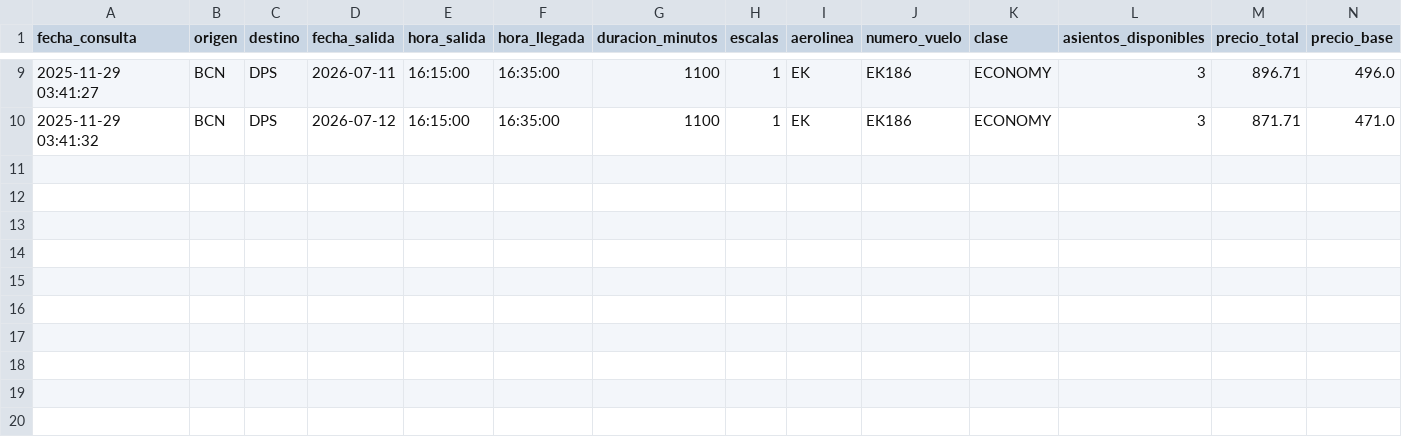
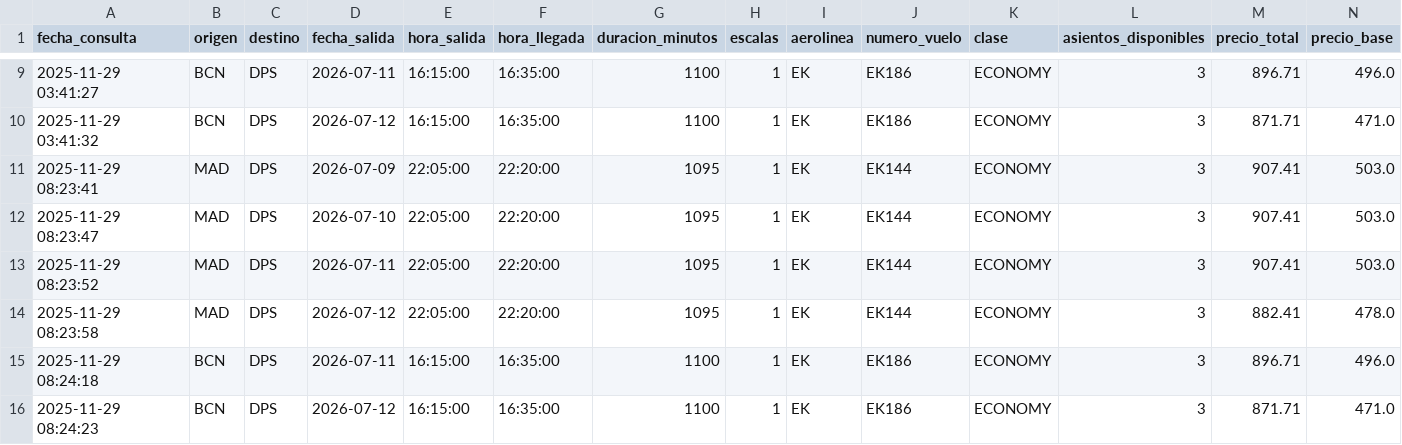
Before and after one commit to gustavintavo8/bot-vuelos-bali, a CSV file: historial_extendido.csv, drawn as a sheet; only a part is shown, gaps mark what is left out; rows hold the shown columns only; the diff names each change by its address in the sheet, - before the commit and + after, or states it on an @@ line.

Commit message:
Actualizar datos extendidos

```diff
--- a/historial_extendido.csv
+++ b/historial_extendido.csv
+row 11: 2025-11-29 08:23:41 | MAD | DPS | 2026-07-09 | 22:05:00 | 22:20:00 | 1095 | 1 | EK | EK144 | ECONOMY | 3 | 907.41 | 503.0
+row 12: 2025-11-29 08:23:47 | MAD | DPS | 2026-07-10 | 22:05:00 | 22:20:00 | 1095 | 1 | EK | EK144 | ECONOMY | 3 | 907.41 | 503.0
+row 13: 2025-11-29 08:23:52 | MAD | DPS | 2026-07-11 | 22:05:00 | 22:20:00 | 1095 | 1 | EK | EK144 | ECONOMY | 3 | 907.41 | 503.0
+row 14: 2025-11-29 08:23:58 | MAD | DPS | 2026-07-12 | 22:05:00 | 22:20:00 | 1095 | 1 | EK | EK144 | ECONOMY | 3 | 882.41 | 478.0
+row 15: 2025-11-29 08:24:18 | BCN | DPS | 2026-07-11 | 16:15:00 | 16:35:00 | 1100 | 1 | EK | EK186 | ECONOMY | 3 | 896.71 | 496.0
+row 16: 2025-11-29 08:24:23 | BCN | DPS | 2026-07-12 | 16:15:00 | 16:35:00 | 1100 | 1 | EK | EK186 | ECONOMY | 3 | 871.71 | 471.0
```
